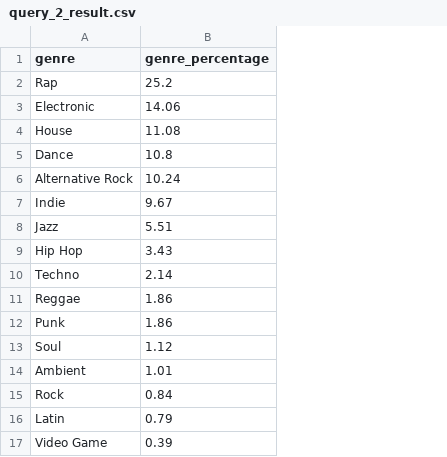
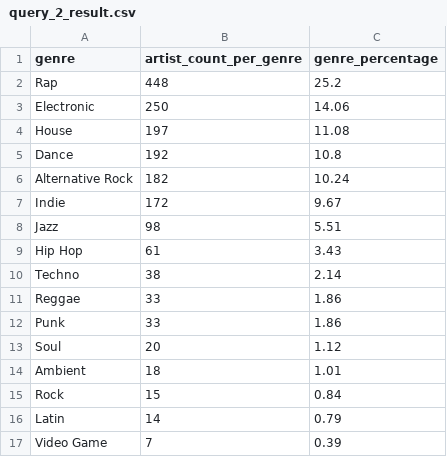
Before and after one commit to spenbernal/Spotify-Listening-History, a CSV file: query_2_result.csv, drawn as a sheet; the diff names each change by its address in the sheet, - before the commit and + after, or states it on an @@ line.

Commit message:
fixed data prep so queries reflect accurately

```diff
--- a/query_2_result.csv
+++ b/query_2_result.csv
+column B (artist_count_per_genre), rows 2-17: 448 | 250 | 197 | 192 | 182 | 172 | 98 | 61 | 38 | 33 | 33 | 20 | 18 | 15 | 14 | 7
```
Also changed, not shown: query_1_result.csv, query_3_result.csv.
